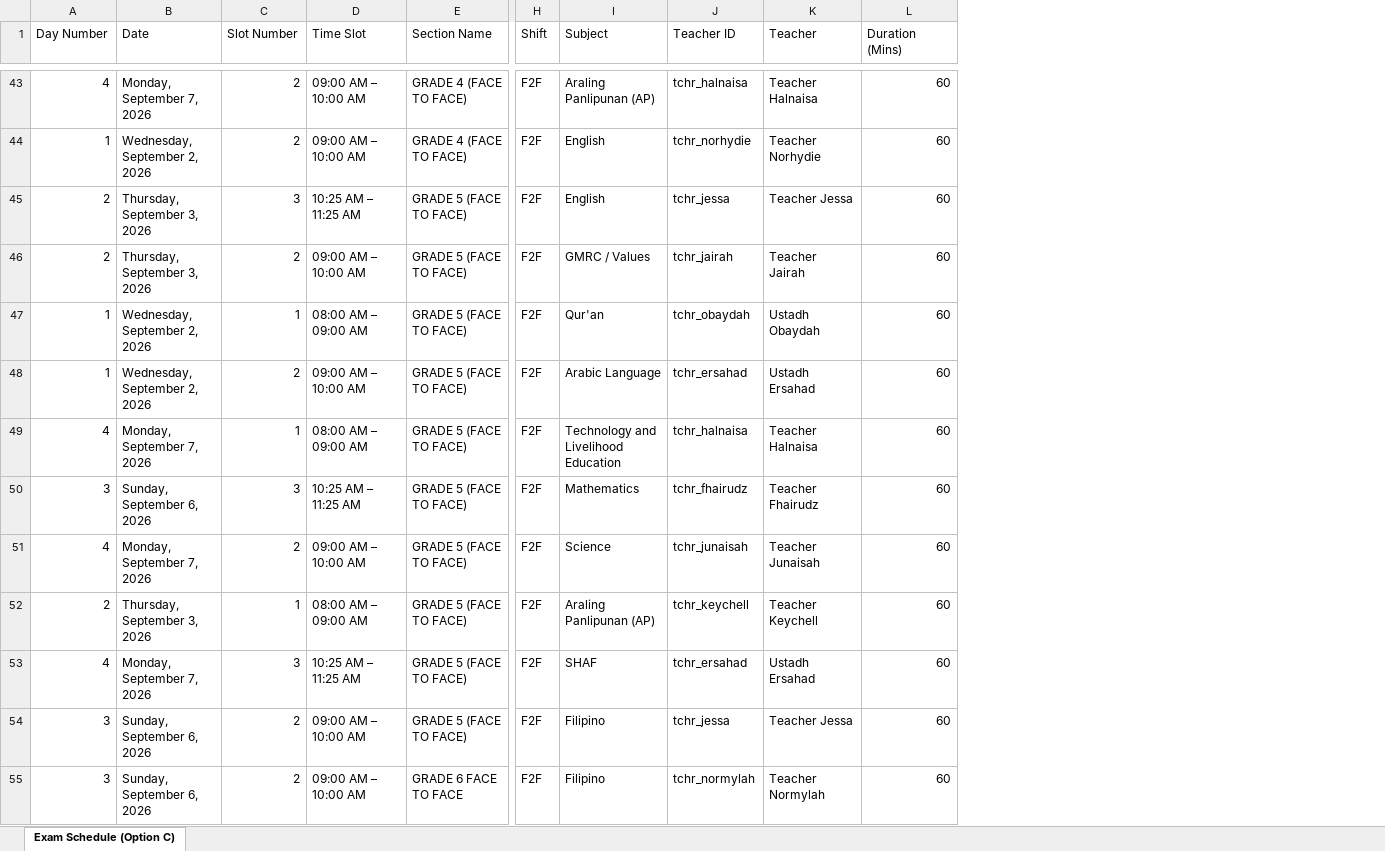
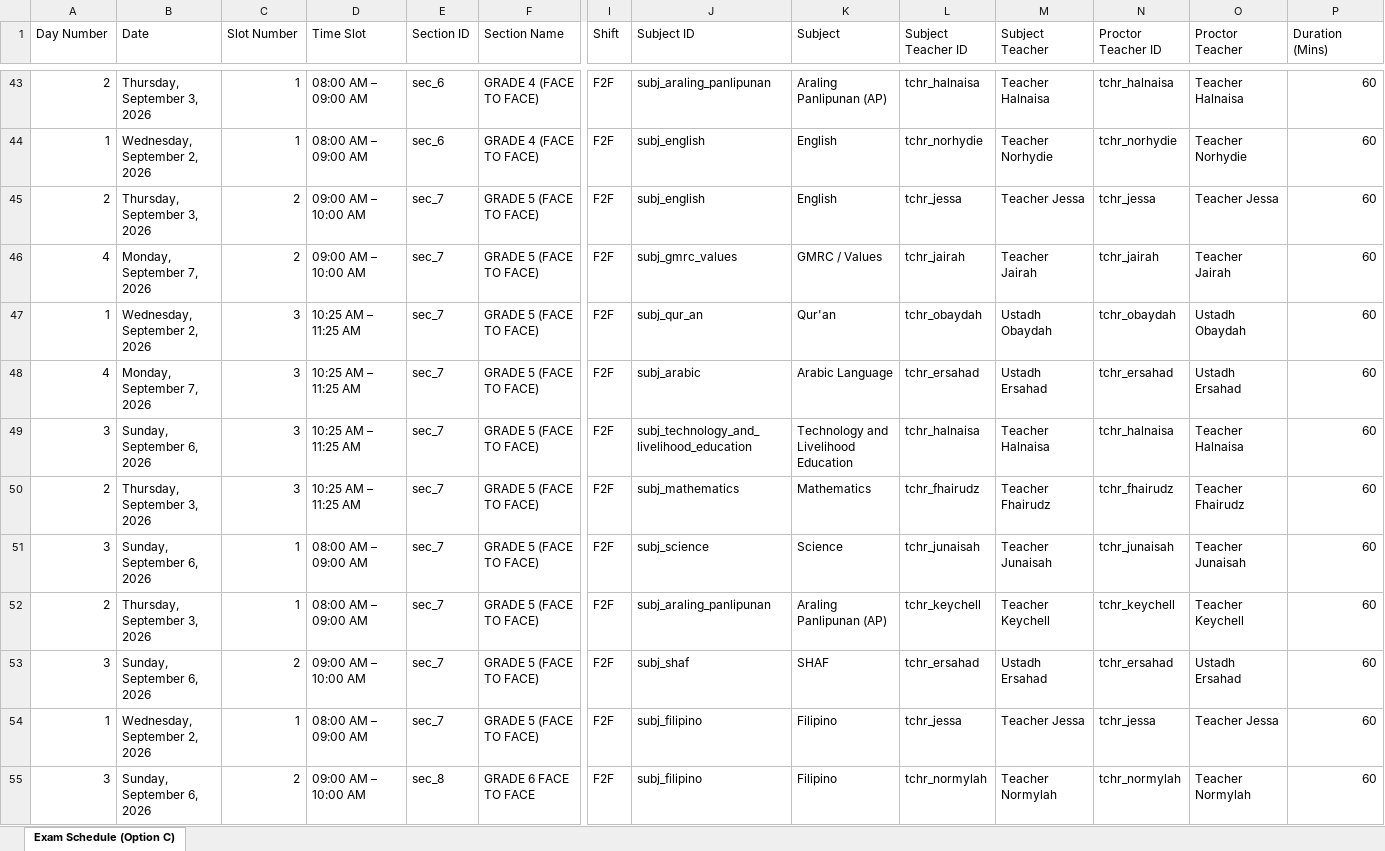
Before and after one commit to zhairel/AMIS-Exam-Scheduler, an Excel workbook: Term_Examination_Schedule_S.Y._2026-2027_Optimized.xlsx, sheet Exam Schedule (Option C), drawn as a sheet; only a part is shown, gaps mark what is left out; values as stored, in another font and other column widths than the file's, no borders; removed rows and columns are numbered as before the commit, all else as after; rows hold the shown columns only; the diff covers the shown part only; the diff names each change by its address in the sheet, - before the commit and + after, or states it on an @@ line.

Commit message:
Connect Exam Schedule directly to Canonical Class Schedule with section+subject matching and dual teacher fields

```diff
--- a/Term_Examination_Schedule_S.Y._2026-2027_Optimized.xlsx (sheet Exam Schedule (Option C))
+++ b/Term_Examination_Schedule_S.Y._2026-2027_Optimized.xlsx (sheet Exam Schedule (Option C))
+column E (Section ID), rows 43-49: sec_6 | sec_6 | sec_7 | sec_7 | sec_7 | sec_7 | sec_7; rows 51-55: sec_7 | sec_7 | sec_7 | sec_7 | sec_8
+column J (Subject ID), rows 43-49: subj_araling_panlipunan | subj_english | subj_english | subj_gmrc_values | subj_qur_an | subj_arabic | subj_technology_and_livelihood_education; rows 51-55: subj_science | subj_araling_panlipunan | subj_shaf | subj_filipino | subj_filipino
+column N (Proctor Teacher ID), rows 43-49: tchr_halnaisa | tchr_norhydie | tchr_jessa | tchr_jairah | tchr_obaydah | tchr_ersahad | tchr_halnaisa; rows 51-55: tchr_junaisah | tchr_keychell | tchr_ersahad | tchr_jessa | tchr_normylah
+column O (Proctor Teacher), rows 43-49: Teacher Halnaisa | Teacher Norhydie | Teacher Jessa | Teacher Jairah | Ustadh Obaydah | Ustadh Ersahad | Teacher Halnaisa; rows 51-55: Teacher Junaisah | Teacher Keychell | Ustadh Ersahad | Teacher Jessa | Teacher Normylah
-L1: Teacher ID
+L1: Subject Teacher ID
-M1: Teacher
+M1: Subject Teacher
-A43 (Day Number): 4
+A43 (Day Number): 2
-B43 (Date): Monday, September 7, 2026
+B43 (Date): Thursday, September 3, 2026
-C43:C44 (Slot Number): 2
+C43:C44 (Slot Number): 1
-D43:D44 (Time Slot): 09:00 AM – 10:00 AM
+D43:D44 (Time Slot): 08:00 AM – 09:00 AM
-C45 (Slot Number): 3
+C45 (Slot Number): 2
-D45 (Time Slot): 10:25 AM – 11:25 AM
+D45 (Time Slot): 09:00 AM – 10:00 AM
-A46 (Day Number): 2
+A46 (Day Number): 4
-B46 (Date): Thursday, September 3, 2026
+B46 (Date): Monday, September 7, 2026
-C47 (Slot Number): 1
+C47 (Slot Number): 3
-D47 (Time Slot): 08:00 AM – 09:00 AM
+D47 (Time Slot): 10:25 AM – 11:25 AM
-row 48: 1 | Wednesday, September 2, 2026 | 2 | 09:00 AM – 10:00 AM | GRADE 5 (FACE TO FACE) | F2F | Arabic Language | tchr_ersahad | Ustadh Ersahad | 60
-C48 (Slot Number): 1
+C48 (Slot Number): 3
-D48 (Time Slot): 08:00 AM – 09:00 AM
+D48 (Time Slot): 10:25 AM – 11:25 AM
-K48 (Subject): Technology and Livelihood Education
+K48 (Subject): Arabic Language
-L48 (Subject Teacher ID): tchr_halnaisa
+L48 (Subject Teacher ID): tchr_ersahad
-M48 (Subject Teacher): Teacher Halnaisa
+M48 (Subject Teacher): Ustadh Ersahad
-K49 (Subject): Mathematics
+K49 (Subject): Technology and Livelihood Education
-L49 (Subject Teacher ID): tchr_fhairudz
+L49 (Subject Teacher ID): tchr_halnaisa
-M49 (Subject Teacher): Teacher Fhairudz
+M49 (Subject Teacher): Teacher Halnaisa
+row 50: 2 | Thursday, September 3, 2026 | 3 | 10:25 AM – 11:25 AM | sec_7 | GRADE 5 (FACE TO FACE) | F2F | subj_mathematics | Mathematics | tchr_fhairudz | Teacher Fhairudz | tchr_fhairudz | Teacher Fhairudz | 60
-A51 (Day Number): 4
+A51 (Day Number): 3
-B51 (Date): Monday, September 7, 2026
+B51 (Date): Sunday, September 6, 2026
-C51 (Slot Number): 2
+C51 (Slot Number): 1
-D51 (Time Slot): 09:00 AM – 10:00 AM
+D51 (Time Slot): 08:00 AM – 09:00 AM
-A53 (Day Number): 4
+A53 (Day Number): 3
-B53 (Date): Monday, September 7, 2026
+B53 (Date): Sunday, September 6, 2026
-C53 (Slot Number): 3
+C53 (Slot Number): 2
-D53 (Time Slot): 10:25 AM – 11:25 AM
+D53 (Time Slot): 09:00 AM – 10:00 AM
-A54 (Day Number): 3
+A54 (Day Number): 1
-B54 (Date): Sunday, September 6, 2026
+B54 (Date): Wednesday, September 2, 2026
-C54 (Slot Number): 2
+C54 (Slot Number): 1
-D54 (Time Slot): 09:00 AM – 10:00 AM
+D54 (Time Slot): 08:00 AM – 09:00 AM
```
Also changed, not shown: 16 added rows, 16 removed rows and 1264 edited cells elsewhere in this sheet, 7 other files.
